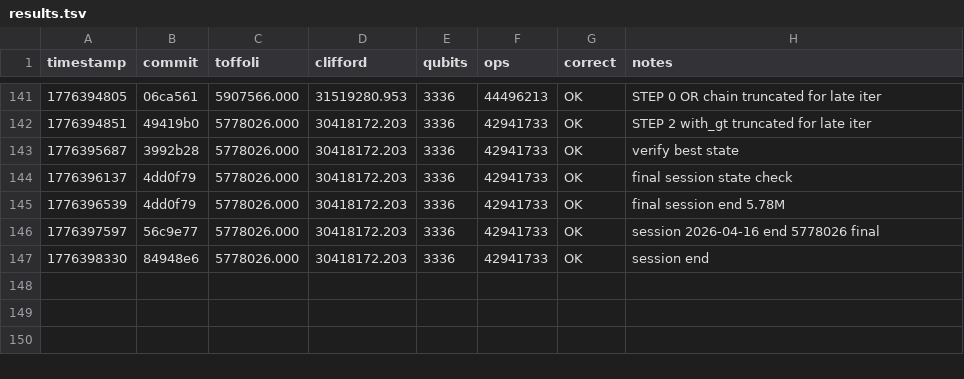
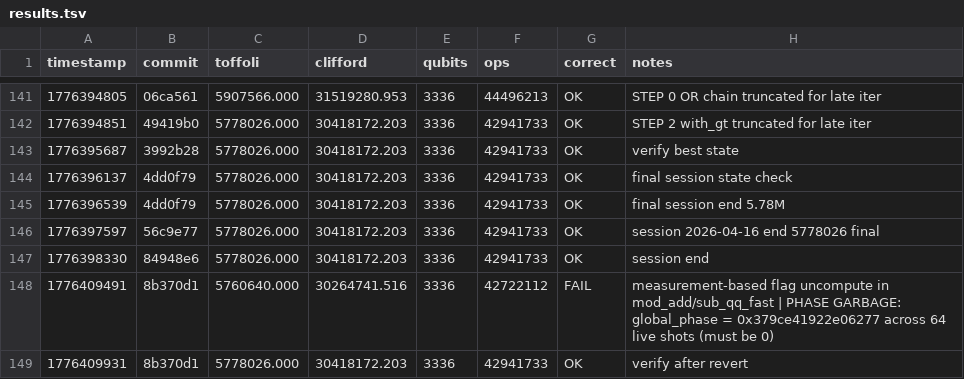
Before and after one commit to austinamissah/ecdsa-circuit-optimization, a TSV file: results.tsv, drawn as a sheet; only a part is shown, gaps mark what is left out.

Commit message:
log: failed mod_add/sub flag uncompute attempt, reverted

```diff
--- a/results.tsv
+++ b/results.tsv
@@ -147 +147,3 @@ timestamp	commit	toffoli	clifford	qubits	ops	correct	notes
 1776398330	84948e6	5778026.000	30418172.203	3336	42941733	OK	session end
+1776409491	8b370d1	5760640.000	30264741.516	3336	42722112	FAIL	measurement-based flag uncompute in mod_add/sub_qq_fast | PHASE GARBAGE: global_phase = 0x379ce41922e06277 across 64 live shots (must be 0)
+1776409931	8b370d1	5778026.000	30418172.203	3336	42941733	OK	verify after revert
```
